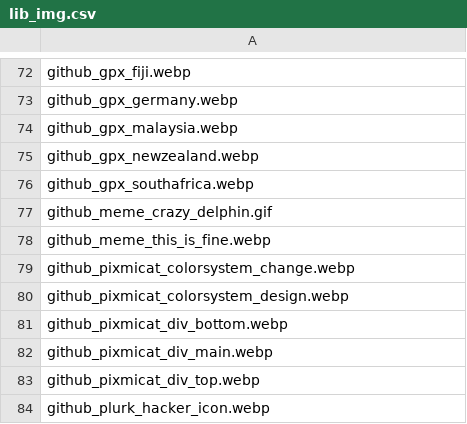
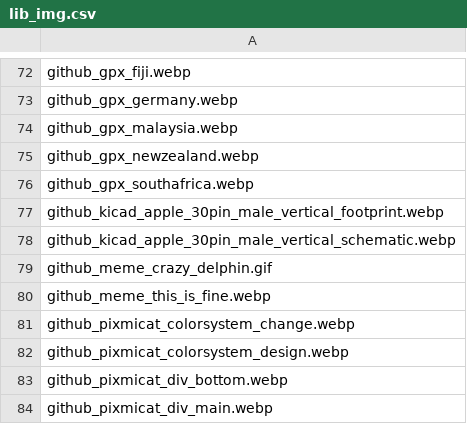
Before and after one commit to Suzhou65/Suzhou65.github.io, a CSV file: lib_img/lib_img.csv, drawn as a sheet; only a part is shown, gaps mark what is left out; the shorter side is filled out with more unchanged rows; the diff names each change by its address in the sheet, - before the commit and + after, or states it on an @@ line.

Commit message:
update image and kicad files

```diff
--- a/lib_img/lib_img.csv
+++ b/lib_img/lib_img.csv
+row 77: github_kicad_apple_30pin_male_vertical_footprint.webp
+row 78: github_kicad_apple_30pin_male_vertical_schematic.webp
```
Also changed, not shown: 3 other files.
